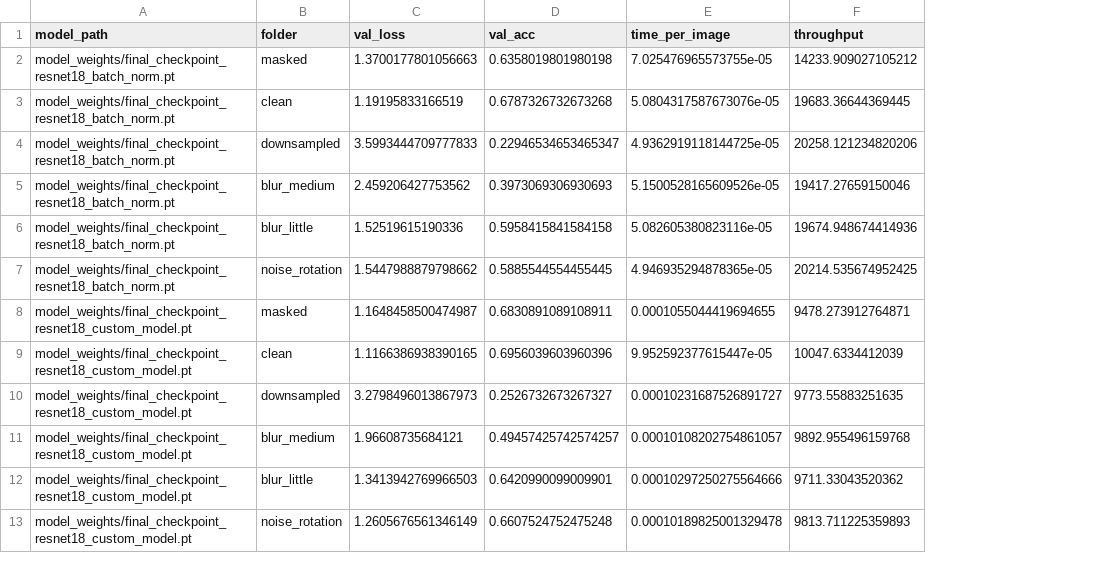
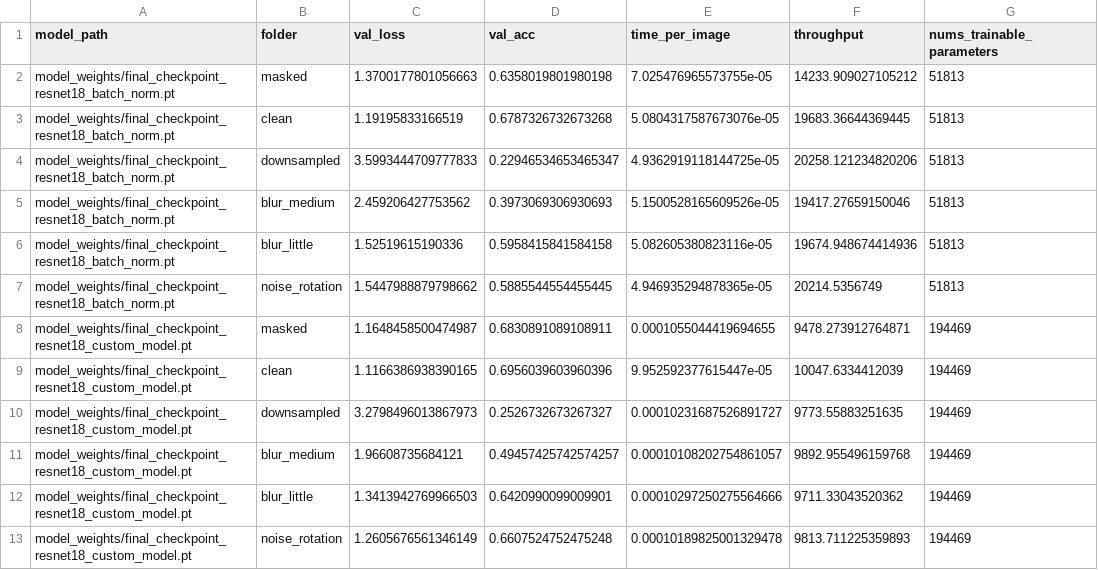
Before and after one commit to phanguy30/food_classification, a CSV file: combined_results.csv, drawn as a sheet; only a part is shown; the diff names each change by its address in the sheet, - before the commit and + after, or states it on an @@ line.

```diff
--- a/combined_results.csv
+++ b/combined_results.csv
+column G (nums_trainable_parameters), rows 2-13: 51813 | 51813 | 51813 | 51813 | 51813 | 51813 | 194469 | 194469 | 194469 | 194469 | 194469 | 194469
-F7 (throughput): 20214.535674952425
+F7 (throughput): 20214.5356749
```
Also changed, not shown: 2 other files.
